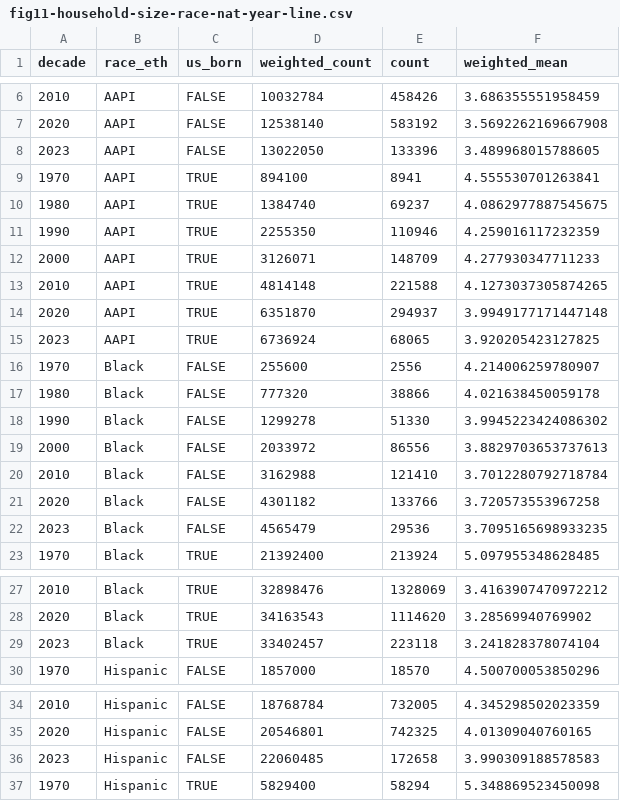
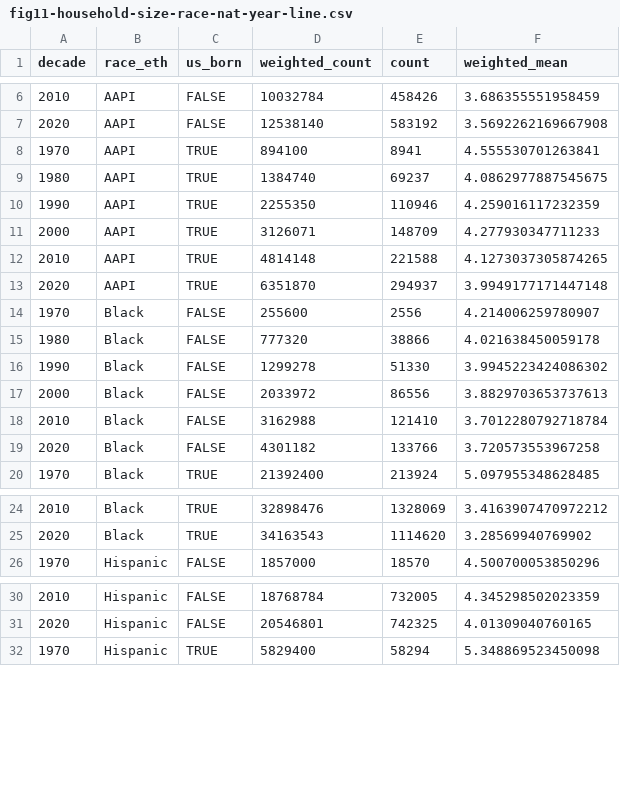
Before and after one commit to lorae/immigrant-households, a CSV file: output/figures/fig11-household-size-race-nat-year-line.csv, drawn as a sheet; only a part is shown, gaps mark what is left out; the diff covers the shown part only; the diff names each change by its address in the sheet, - before the commit and + after, or states it on an @@ line.

```diff
--- a/output/figures/fig11-household-size-race-nat-year-line.csv
+++ b/output/figures/fig11-household-size-race-nat-year-line.csv
-row 8: 2023 | AAPI | FALSE | 13022050 | 133396 | 3.489968015788605
-row 15: 2023 | AAPI | TRUE | 6736924 | 68065 | 3.920205423127825
-row 22: 2023 | Black | FALSE | 4565479 | 29536 | 3.7095165698933235
-row 29: 2023 | Black | TRUE | 33402457 | 223118 | 3.241828378074104
-row 36: 2023 | Hispanic | FALSE | 22060485 | 172658 | 3.990309188578583
```
Also changed, not shown: 3 removed rows elsewhere in this file, output/figures/fig21-synthetic-cohort-30s-hhsize.csv, 30 other files.
